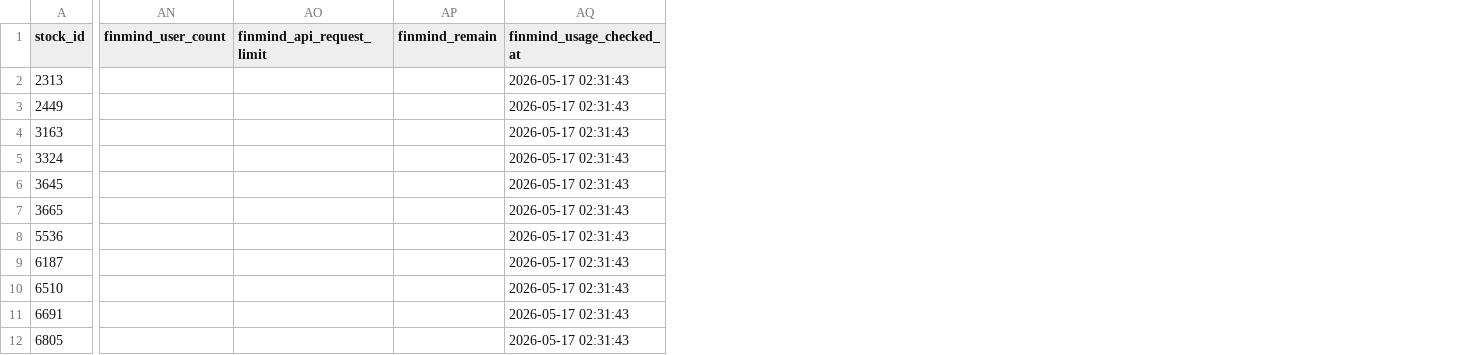
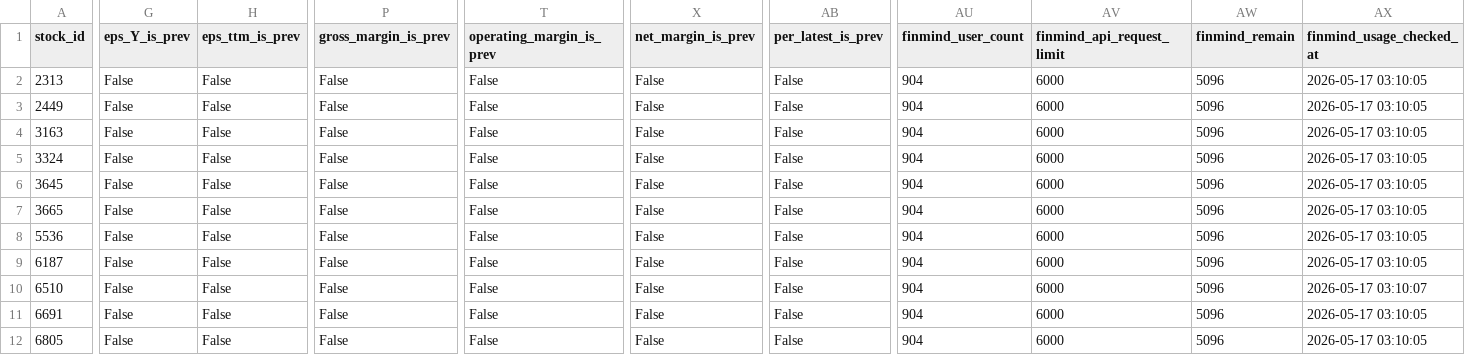
Before and after one commit to ONicole0101/Marks, a CSV file: AllStatic.csv, drawn as a sheet; only a part is shown, gaps mark what is left out; addresses are those after the commit; the diff covers the shown part only; the diff names each change by its address in the sheet, - before the commit and + after, or states it on an @@ line.

```diff
--- a/AllStatic.csv
+++ b/AllStatic.csv
+column G (eps_Y_is_prev), rows 2-12: all False
+column H (eps_ttm_is_prev), rows 2-12: all False
+column P (gross_margin_is_prev), rows 2-12: all False
+column T (operating_margin_is_prev), rows 2-12: all False
+column X (net_margin_is_prev), rows 2-12: all False
+column AB (per_latest_is_prev), rows 2-12: all False
-AU2:AU12 (finmind_user_count): (empty)
+AU2:AU12 (finmind_user_count): 904
-AV2:AV12 (finmind_api_request_limit): (empty)
+AV2:AV12 (finmind_api_request_limit): 6000
-AW2:AW12 (finmind_remain): (empty)
+AW2:AW12 (finmind_remain): 5096
-AX2:AX9 (finmind_usage_checked_at): 2026-05-17 02:31:43
+AX2:AX9 (finmind_usage_checked_at): 2026-05-17 03:10:05
-AX10 (finmind_usage_checked_at): 2026-05-17 02:31:43
+AX10 (finmind_usage_checked_at): 2026-05-17 03:10:07
-AX11:AX12 (finmind_usage_checked_at): 2026-05-17 02:31:43
+AX11:AX12 (finmind_usage_checked_at): 2026-05-17 03:10:05
```
Also changed, not shown: 1 added column and 52 edited cells elsewhere in this file.
